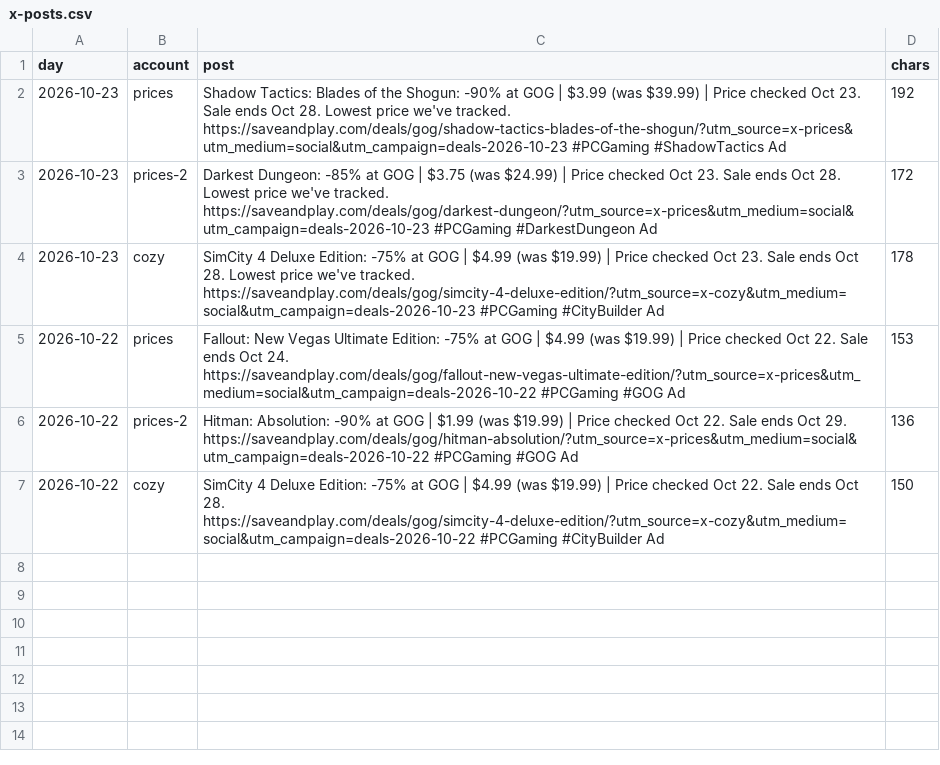
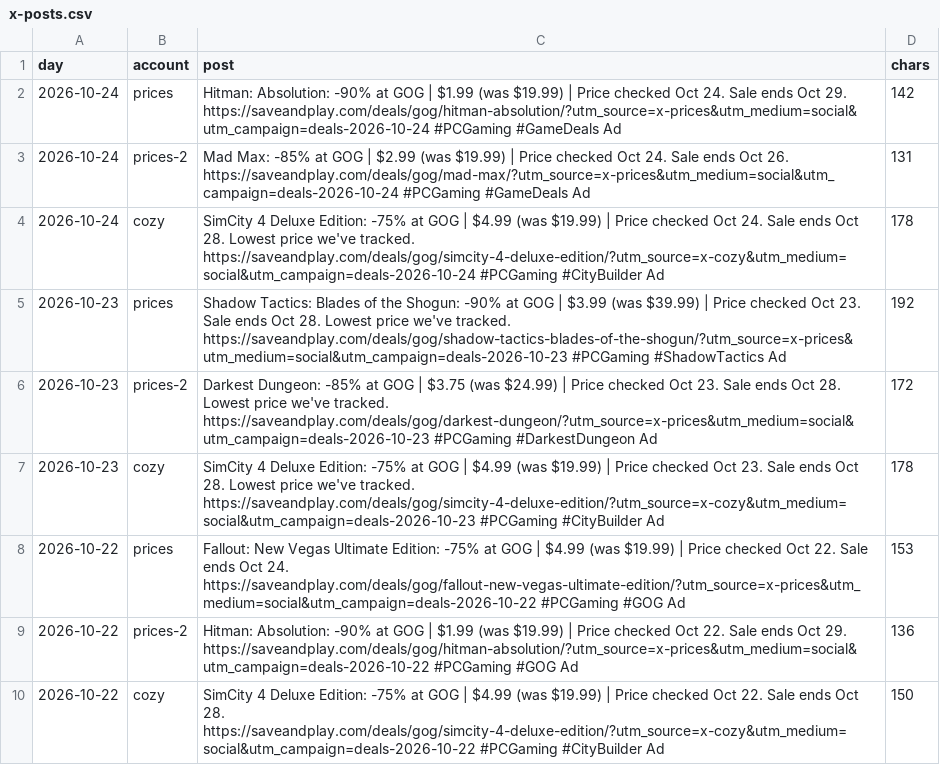
Before and after one commit to alexbogota/saveandplay, a CSV file: x-posts.csv, drawn as a sheet.

```diff
--- a/x-posts.csv
+++ b/x-posts.csv
@@ -1,2 +1,5 @@
 day,account,post,chars
+"2026-10-24","prices","Hitman: Absolution: -90% at GOG | $1.99 (was $19.99) | Price checked Oct 24. Sale ends Oct 29. https://saveandplay.com/deals/gog/hitman-absolution/?utm_source=x-prices&utm_medium=social&utm_campaign=deals-2026-10-24 #PCGaming #GameDeals Ad","142"
+"2026-10-24","prices-2","Mad Max: -85% at GOG | $2.99 (was $19.99) | Price checked Oct 24. Sale ends Oct 26. https://saveandplay.com/deals/gog/mad-max/?utm_source=x-prices&utm_medium=social&utm_campaign=deals-2026-10-24 #PCGaming #GameDeals Ad","131"
+"2026-10-24","cozy","SimCity 4 Deluxe Edition: -75% at GOG | $4.99 (was $19.99) | Price checked Oct 24. Sale ends Oct 28. Lowest price we've tracked. https://saveandplay.com/deals/gog/simcity-4-deluxe-edition/?utm_source=x-cozy&utm_medium=social&utm_campaign=deals-2026-10-24 #PCGaming #CityBuilder Ad","178"
 "2026-10-23","prices","Shadow Tactics: Blades of the Shogun: -90% at GOG | $3.99 (was $39.99) | Price checked Oct 23. Sale ends Oct 28. Lowest price we've tracked. https://saveandplay.com/deals/gog/shadow-tactics-blades-of-the-shogun/?utm_source=x-prices&utm_medium=social&utm_campaign=deals-2026-10-23 #PCGaming #ShadowTactics Ad","192"
```
Also changed, not shown: 37 other files.
